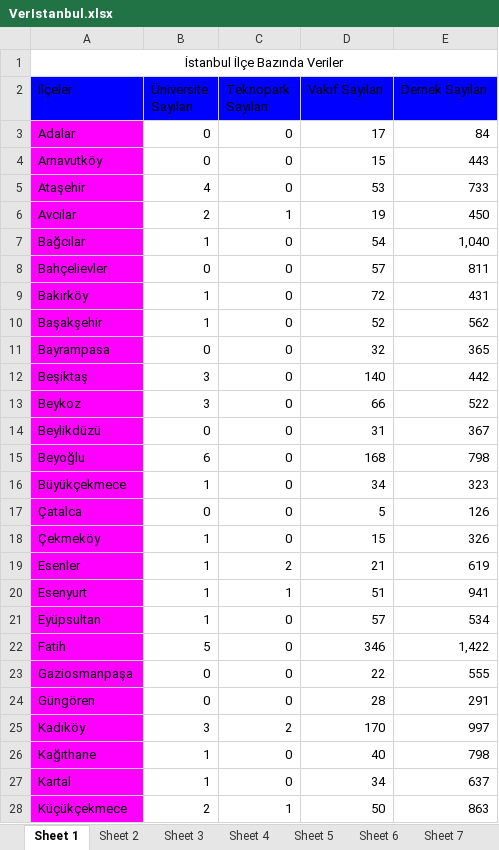
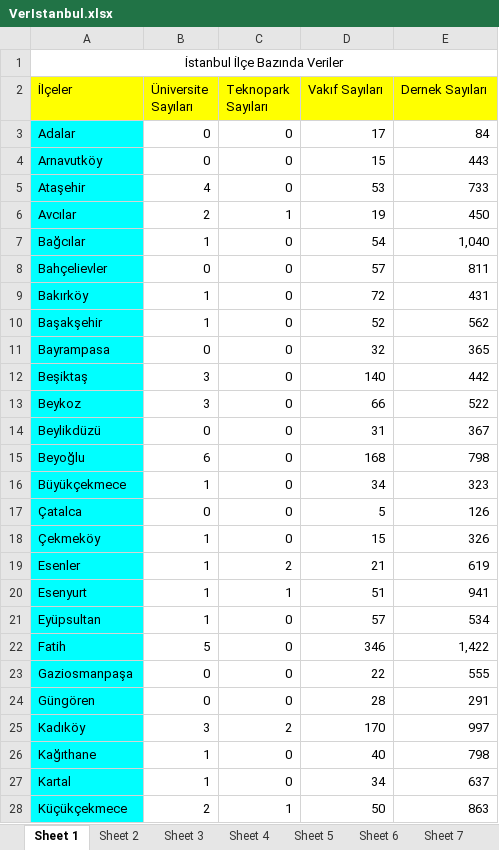
Before and after one commit to orkunerylmz/VerIstanbul, an Excel workbook: VerIstanbul.xlsx, sheet Sheet 1, drawn as a sheet; only a part is shown; values as stored, in another font and other column widths than the file's, no borders; the diff covers the shown part only; the diff names each change by its address in the sheet, - before the commit and + after, or states it on an @@ line.

```diff
--- a/VerIstanbul.xlsx (sheet Sheet 1)
+++ b/VerIstanbul.xlsx (sheet Sheet 1)
-A2:E2 fill: #0000FF
+A2:E2 fill: #FFFF00
-A3:A28 fill: #FF00FF
+A3:A28 fill: #00FFFF
```
Also changed, not shown: cell formats elsewhere in this sheet, sheet Sheet 2, sheet Sheet 3, sheet Sheet 10, sheet Sheet 12, sheet Sheet 11, sheet Sheet 13, 12 more sheets, other sheet tabs, 9 other files.
